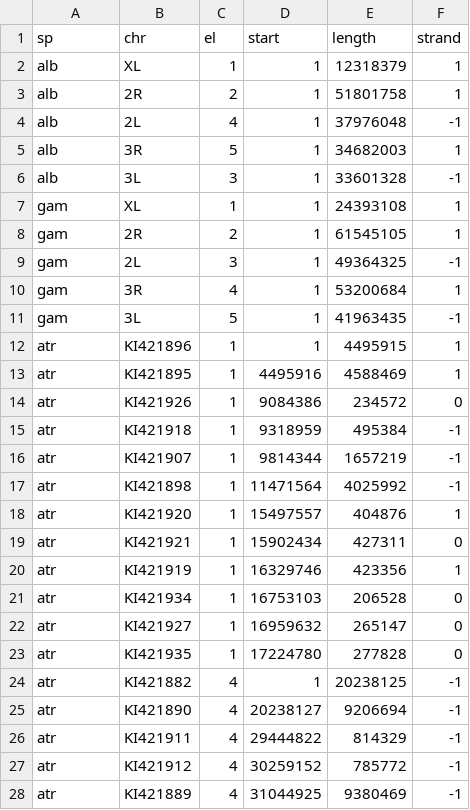
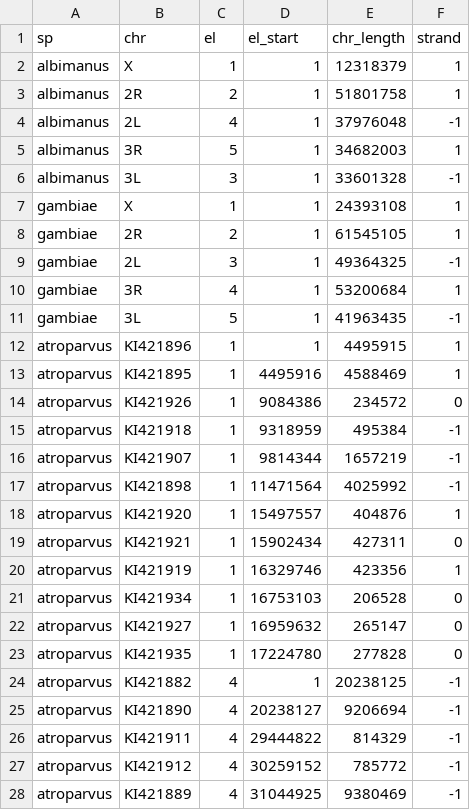
Before and after one commit to seaman248/anopheles_hces, a CSV file: configs/chr_el_coordinates.csv, drawn as a sheet; only a part is shown; the diff covers the shown part only.

Commit message:
rename columns and species

```diff
--- a/configs/chr_el_coordinates.csv
+++ b/configs/chr_el_coordinates.csv
@@ -1,28 +1,28 @@
-sp,chr,el,start,length,strand
-alb,XL,1,1,12318379,1
-alb,2R,2,1,51801758,1
-alb,2L,4,1,37976048,-1
-alb,3R,5,1,34682003,1
-alb,3L,3,1,33601328,-1
-gam,XL,1,1,24393108,1
-gam,2R,2,1,61545105,1
-gam,2L,3,1,49364325,-1
-gam,3R,4,1,53200684,1
-gam,3L,5,1,41963435,-1
-atr,KI421896,1,1,4495915,1
-atr,KI421895,1,4495916,4588469,1
-atr,KI421926,1,9084386,234572,0
-atr,KI421918,1,9318959,495384,-1
-atr,KI421907,1,9814344,1657219,-1
-atr,KI421898,1,11471564,4025992,-1
-atr,KI421920,1,15497557,404876,1
-atr,KI421921,1,15902434,427311,0
-atr,KI421919,1,16329746,423356,1
-atr,KI421934,1,16753103,206528,0
-atr,KI421927,1,16959632,265147,0
-atr,KI421935,1,17224780,277828,0
-atr,KI421882,4,1,20238125,-1
-atr,KI421890,4,20238127,9206694,-1
-atr,KI421911,4,29444822,814329,-1
-atr,KI421912,4,30259152,785772,-1
-atr,KI421889,4,31044925,9380469,-1
+sp,chr,el,el_start,chr_length,strand
+albimanus,X,1,1,12318379,1
+albimanus,2R,2,1,51801758,1
+albimanus,2L,4,1,37976048,-1
+albimanus,3R,5,1,34682003,1
+albimanus,3L,3,1,33601328,-1
+gambiae,X,1,1,24393108,1
+gambiae,2R,2,1,61545105,1
+gambiae,2L,3,1,49364325,-1
+gambiae,3R,4,1,53200684,1
+gambiae,3L,5,1,41963435,-1
+atroparvus,KI421896,1,1,4495915,1
+atroparvus,KI421895,1,4495916,4588469,1
+atroparvus,KI421926,1,9084386,234572,0
+atroparvus,KI421918,1,9318959,495384,-1
+atroparvus,KI421907,1,9814344,1657219,-1
+atroparvus,KI421898,1,11471564,4025992,-1
+atroparvus,KI421920,1,15497557,404876,1
+atroparvus,KI421921,1,15902434,427311,0
+atroparvus,KI421919,1,16329746,423356,1
+atroparvus,KI421934,1,16753103,206528,0
+atroparvus,KI421927,1,16959632,265147,0
+atroparvus,KI421935,1,17224780,277828,0
+atroparvus,KI421882,4,1,20238125,-1
+atroparvus,KI421890,4,20238127,9206694,-1
+atroparvus,KI421911,4,29444822,814329,-1
+atroparvus,KI421912,4,30259152,785772,-1
+atroparvus,KI421889,4,31044925,9380469,-1
```
Also changed, not shown: 39 edited cells elsewhere in this file.
